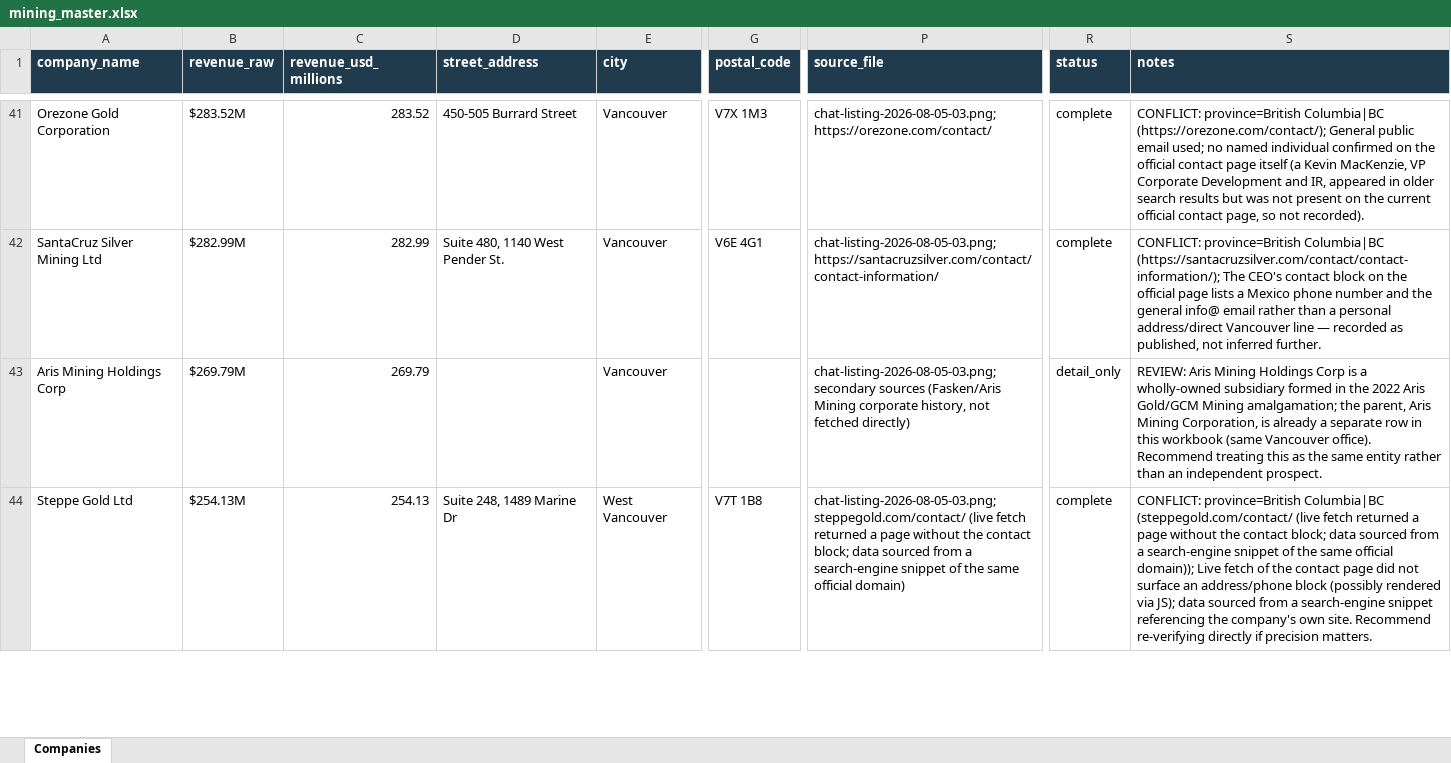
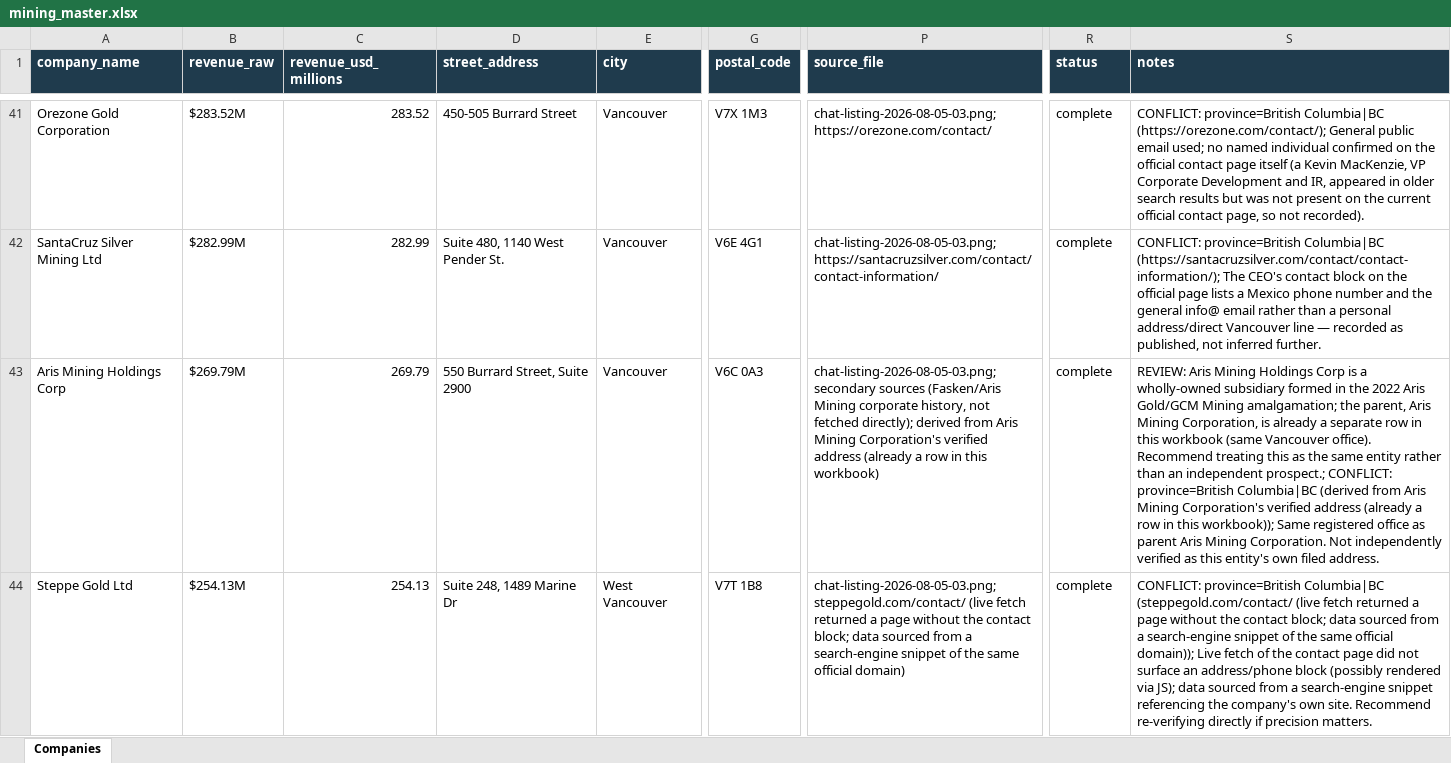
Before and after one commit to ChristianKalbfleisch/Website-Prospect-Reader, an Excel workbook: output/mining_master.xlsx, sheet Companies, drawn as a sheet; only a part is shown, gaps mark what is left out; values as stored, in another font and other column widths than the file's, no borders; the diff covers the shown part only; the diff names each change by its address in the sheet, - before the commit and + after, or states it on an @@ line.

```diff
--- a/output/mining_master.xlsx (sheet Companies)
+++ b/output/mining_master.xlsx (sheet Companies)
-D43 (street_address): (empty)
+D43 (street_address): 550 Burrard Street, Suite 2900
-G43 (postal_code): (empty)
+G43 (postal_code): V6C 0A3
-P43 (source_file): …not fetched directly)
+P43 (source_file): …not fetched directly); derived from Aris Mining Corporation's verified address (already a row in this workbook)
-R43 (status): detail_only
+R43 (status): complete
-S43 (notes): …an independent prospect.
+S43 (notes): …an independent prospect.; CONFLICT: province=British Columbia|BC (derived from Aris Mining Corporation's verified address (already a row in this workbook)); Same registered office as parent Aris Mining Corporation. Not independently verified as this entity's own filed address.
```
Also changed, not shown: 35 edited cells elsewhere in this sheet, 2 other files.
